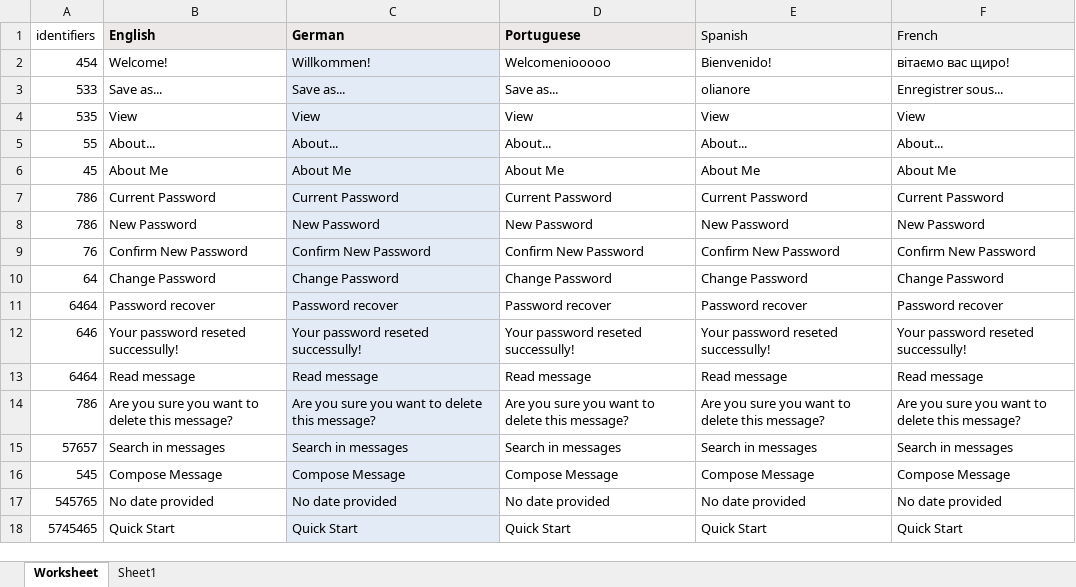
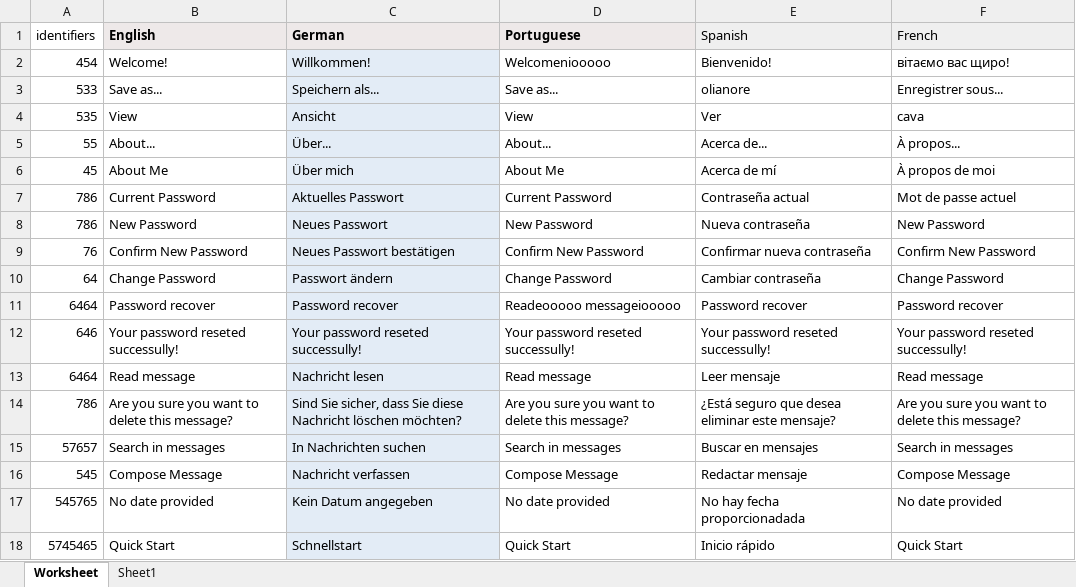
Before and after one commit to zozulka/test-xlsx, an Excel workbook: fr/S.xlsx, sheet Worksheet, drawn as a sheet; values as stored, in another font and other column widths than the file's, no borders; the diff names each change by its address in the sheet, - before the commit and + after, or states it on an @@ line.

Commit message:
New translations s.xlsx (Multilingual)

```diff
--- a/fr/S.xlsx (sheet Worksheet)
+++ b/fr/S.xlsx (sheet Worksheet)
-C3 (German): Save as...
+C3 (German): Speichern als...
-C4 (German): View
+C4 (German): Ansicht
-E4 (Spanish): View
+E4 (Spanish): Ver
-F4 (French): View
+F4 (French): cava
-C5 (German): About...
+C5 (German): Über...
-E5 (Spanish): About...
+E5 (Spanish): Acerca de...
-F5 (French): About...
+F5 (French): À propos...
-C6 (German): About Me
+C6 (German): Über mich
-E6 (Spanish): About Me
+E6 (Spanish): Acerca de mí
-F6 (French): About Me
+F6 (French): À propos de moi
-C7 (German): Current Password
+C7 (German): Aktuelles Passwort
-E7 (Spanish): Current Password
+E7 (Spanish): Contraseña actual
-F7 (French): Current Password
+F7 (French): Mot de passe actuel
-C8 (German): New Password
+C8 (German): Neues Passwort
-E8 (Spanish): New Password
+E8 (Spanish): Nueva contraseña
-C9 (German): Confirm New Password
+C9 (German): Neues Passwort bestätigen
-E9 (Spanish): Confirm New Password
+E9 (Spanish): Confirmar nueva contraseña
-C10 (German): Change Password
+C10 (German): Passwort ändern
-E10 (Spanish): Change Password
+E10 (Spanish): Cambiar contraseña
-D11 (Portuguese): Password recover
+D11 (Portuguese): Readeooooo messageiooooo
-C13 (German): Read message
+C13 (German): Nachricht lesen
-E13 (Spanish): Read message
+E13 (Spanish): Leer mensaje
-C14 (German): Are you sure you want to delete this message?
+C14 (German): Sind Sie sicher, dass Sie diese Nachricht löschen möchten?
-E14 (Spanish): Are you sure you want to delete this message?
+E14 (Spanish): ¿Está seguro que desea eliminar este mensaje?
-C15 (German): Search in messages
+C15 (German): In Nachrichten suchen
-E15 (Spanish): Search in messages
+E15 (Spanish): Buscar en mensajes
-C16 (German): Compose Message
+C16 (German): Nachricht verfassen
-E16 (Spanish): Compose Message
+E16 (Spanish): Redactar mensaje
-C17 (German): No date provided
+C17 (German): Kein Datum angegeben
-E17 (Spanish): No date provided
+E17 (Spanish): No hay fecha proporcionadada
-C18 (German): Quick Start
+C18 (German): Schnellstart
-E18 (Spanish): Quick Start
+E18 (Spanish): Inicio rápido
```
Also changed, not shown: sheet Sheet1.
